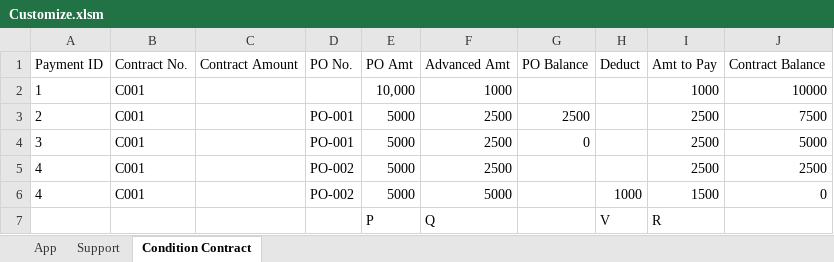
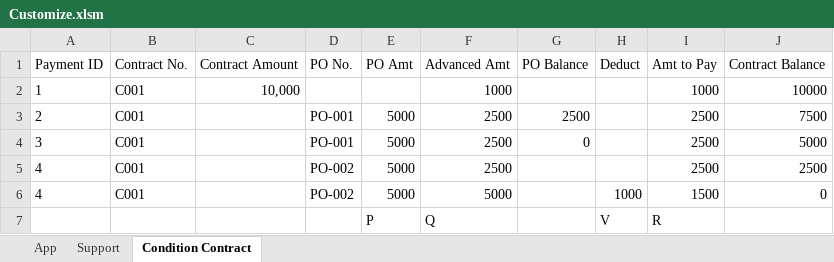
Before and after one commit to DertRepository/TSproject, an Excel workbook: Customize.xlsm, sheet Condition Contract, drawn as a sheet; values as stored, in another font and other column widths than the file's, no borders; the diff names each change by its address in the sheet, - before the commit and + after, or states it on an @@ line.

Commit message:
003--Adding correct formula to Contract

```diff
--- a/Customize.xlsm (sheet Condition Contract)
+++ b/Customize.xlsm (sheet Condition Contract)
-C2 (Contract Amount): (empty)
+C2 (Contract Amount): 10,000
-E2 (PO Amt): 10,000
+E2 (PO Amt): (empty)
```
Also changed, not shown: formulas that keep their value.
